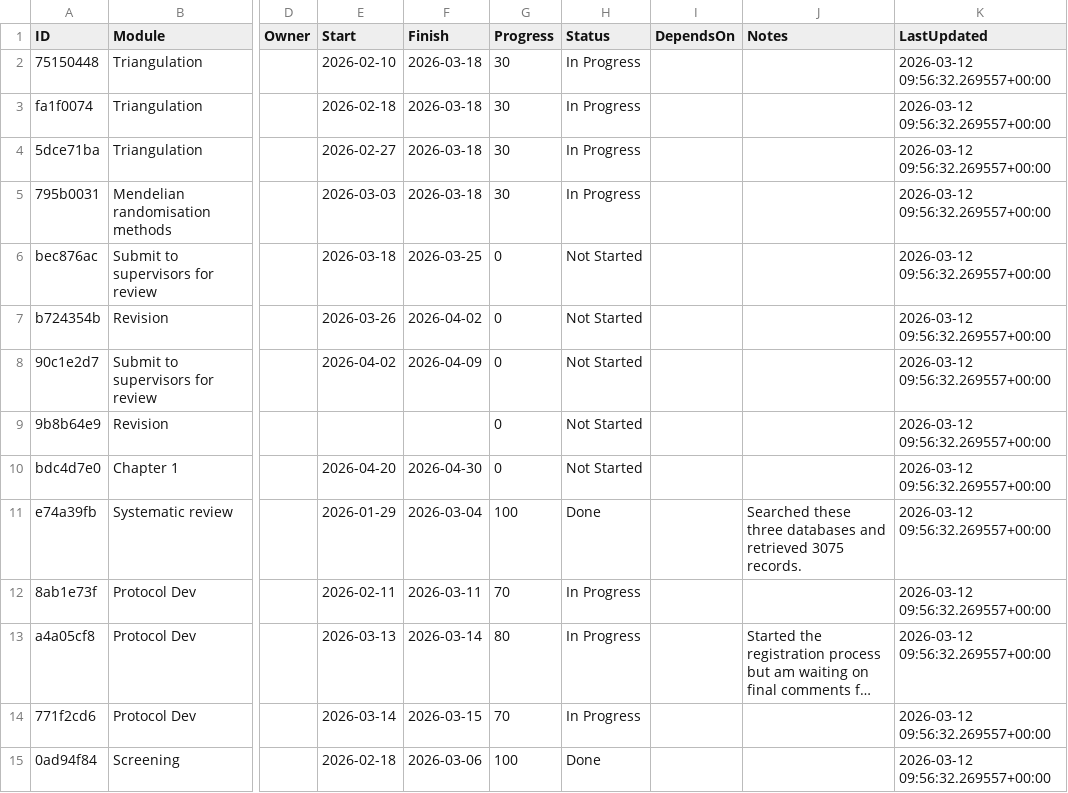
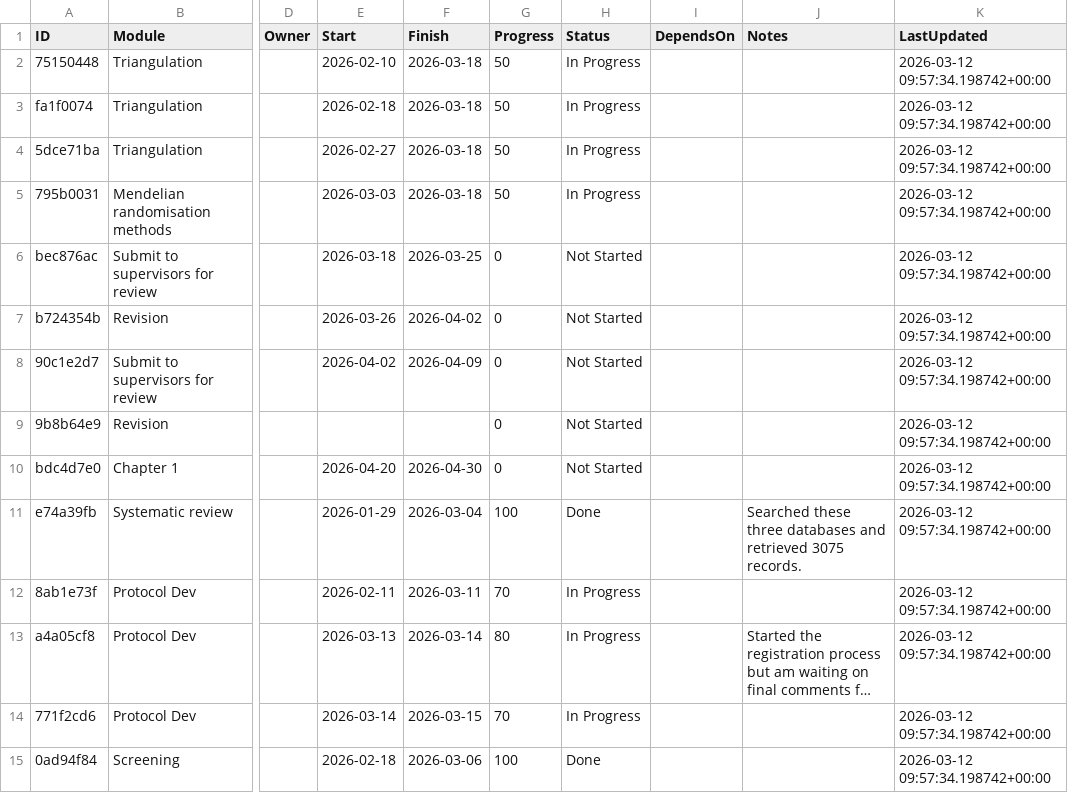
Before and after one commit to winfrednyoroka/project_tracker, a CSV file: data/tasks.csv, drawn as a sheet; only a part is shown, gaps mark what is left out; long unchanged cells end in …; the diff covers the shown part only; the diff names each change by its address in the sheet, - before the commit and + after, or states it on an @@ line.

```diff
--- a/data/tasks.csv
+++ b/data/tasks.csv
-G2:G5 (Progress): 30
+G2:G5 (Progress): 50
-K2:K15 (LastUpdated): 2026-03-12 09:56:32.269557+00:00
+K2:K15 (LastUpdated): 2026-03-12 09:57:34.198742+00:00
```
Also changed, not shown: 73 edited cells elsewhere in this file.
